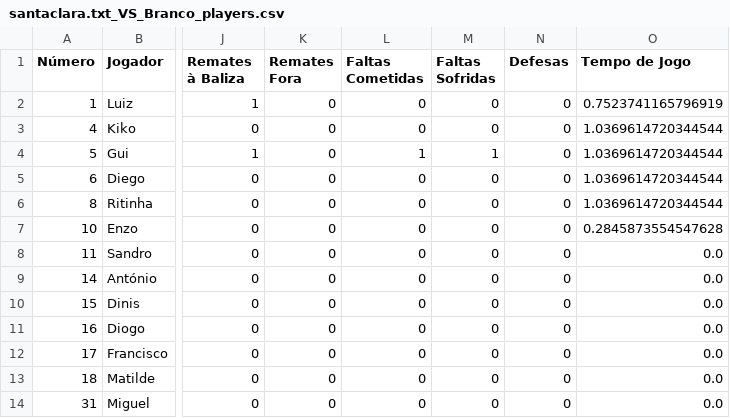
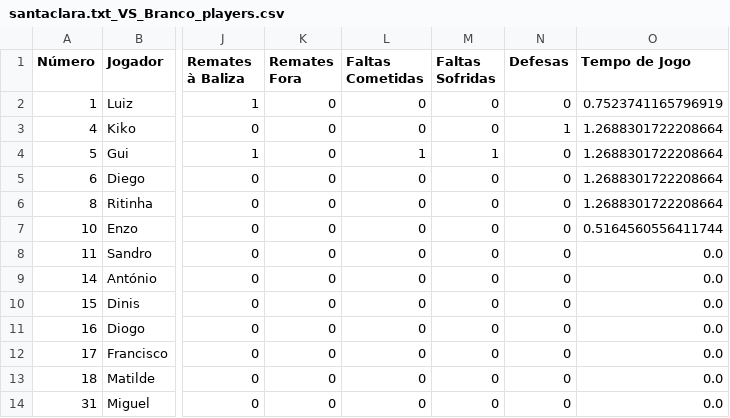
Before and after one commit to dianol3/stats, a CSV file: santaclara.txt/santaclara.txt_VS_Branco_players.csv, drawn as a sheet; only a part is shown, gaps mark what is left out; the diff names each change by its address in the sheet, - before the commit and + after, or states it on an @@ line.

Commit message:
Update players table santaclara.txt_VS_Branco

```diff
--- a/santaclara.txt/santaclara.txt_VS_Branco_players.csv
+++ b/santaclara.txt/santaclara.txt_VS_Branco_players.csv
-N3 (Defesas): 0
+N3 (Defesas): 1
-O3:O6 (Tempo de Jogo): 1.0369614720344544
+O3:O6 (Tempo de Jogo): 1.2688301722208664
-O7 (Tempo de Jogo): 0.2845873554547628
+O7 (Tempo de Jogo): 0.5164560556411744
```
